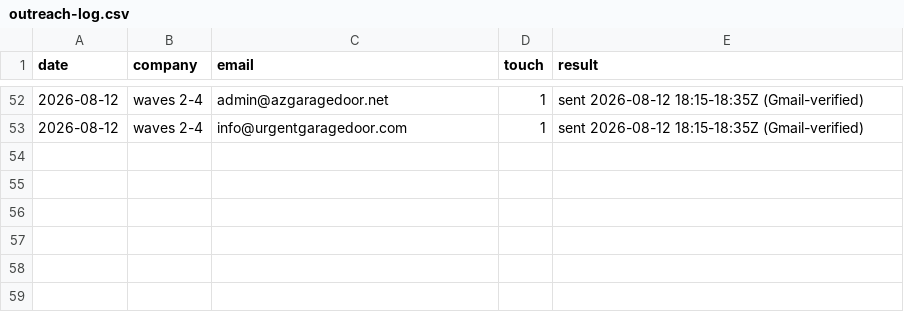
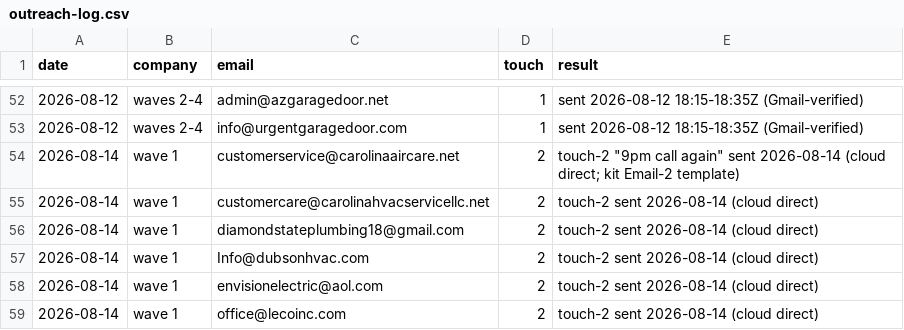
Before and after one commit to cmoney117/fb-marketplace-autoresponder, a CSV file: venture/07-automation/tracker/outreach-log.csv, drawn as a sheet; only a part is shown, gaps mark what is left out; the diff names each change by its address in the sheet, - before the commit and + after, or states it on an @@ line.

```diff
--- a/venture/07-automation/tracker/outreach-log.csv
+++ b/venture/07-automation/tracker/outreach-log.csv
+row 54: 2026-08-14 | wave 1 | customerservice@carolinaaircare.net | 2 | touch-2 "9pm call again" sent 2026-08-14 (cloud direct; kit Email-2 template)
+row 55: 2026-08-14 | wave 1 | customercare@carolinahvacservicellc.net | 2 | touch-2 sent 2026-08-14 (cloud direct)
+row 56: 2026-08-14 | wave 1 | diamondstateplumbing18@gmail.com | 2 | touch-2 sent 2026-08-14 (cloud direct)
+row 57: 2026-08-14 | wave 1 | Info@dubsonhvac.com | 2 | touch-2 sent 2026-08-14 (cloud direct)
+row 58: 2026-08-14 | wave 1 | envisionelectric@aol.com | 2 | touch-2 sent 2026-08-14 (cloud direct)
+row 59: 2026-08-14 | wave 1 | office@lecoinc.com | 2 | touch-2 sent 2026-08-14 (cloud direct)
```
Also changed, not shown: venture/07-automation/tracker/verification-log.csv.
